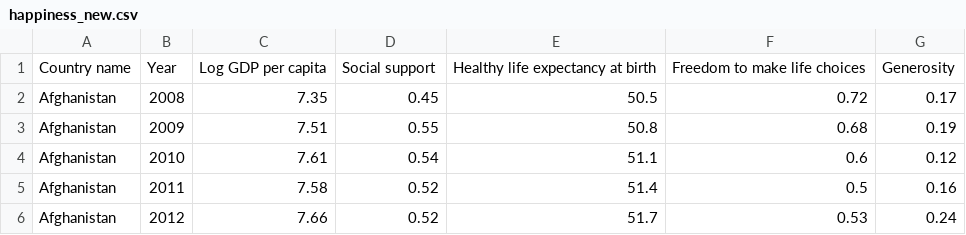
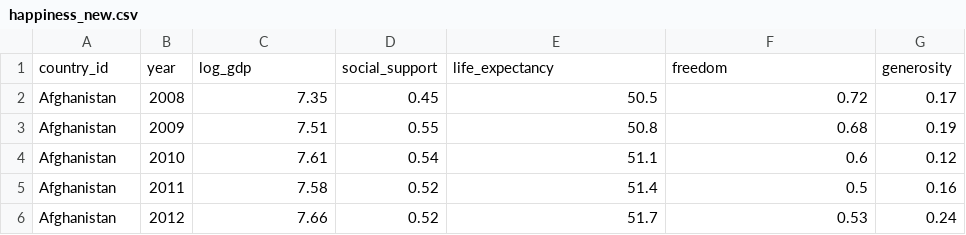
Before and after one commit to Mini-project-1-Group-3/Data-for-mini-project, a CSV file: happiness_new.csv, drawn as a sheet; only a part is shown.

Commit message:
Happiness updated

```diff
--- a/happiness_new.csv
+++ b/happiness_new.csv
@@ -1,2 +1,2 @@
-Country name,Year,Log GDP per capita,Social support,Healthy life expectancy at birth,Freedom to make life choices,Generosity
+country_id,year,log_gdp,social_support,life_expectancy,freedom,generosity
 Afghanistan,2008,7.35,0.45,50.5,0.72,0.17
```
